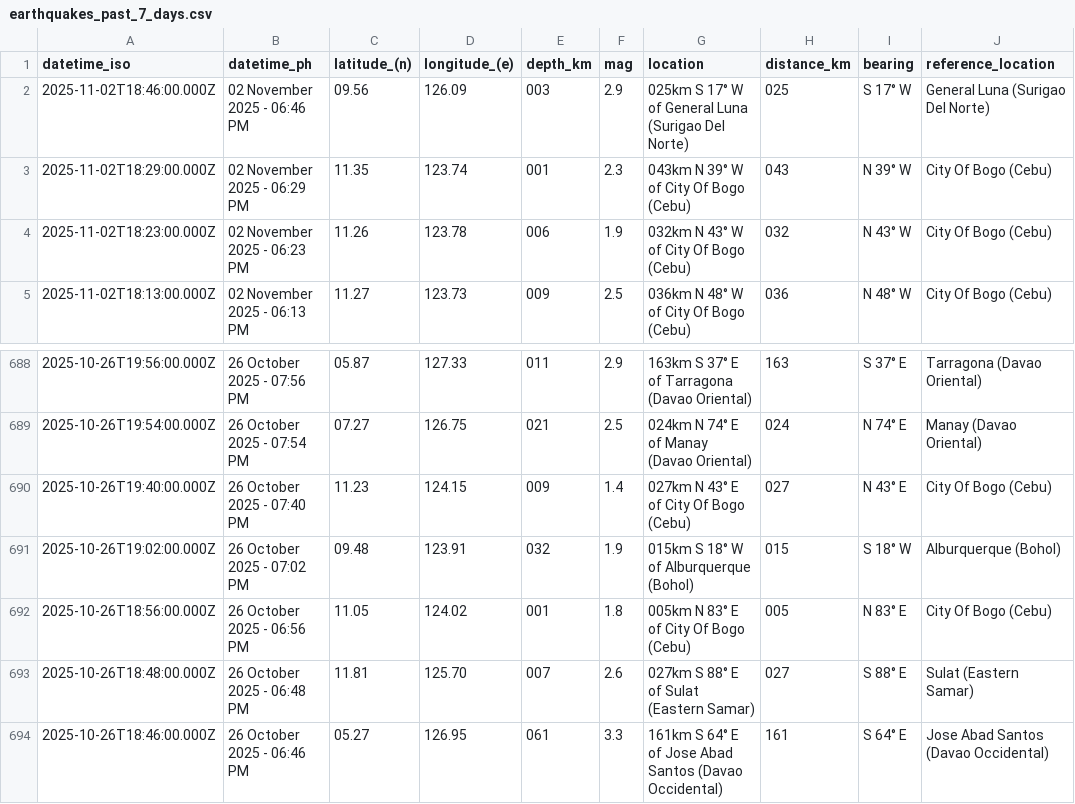
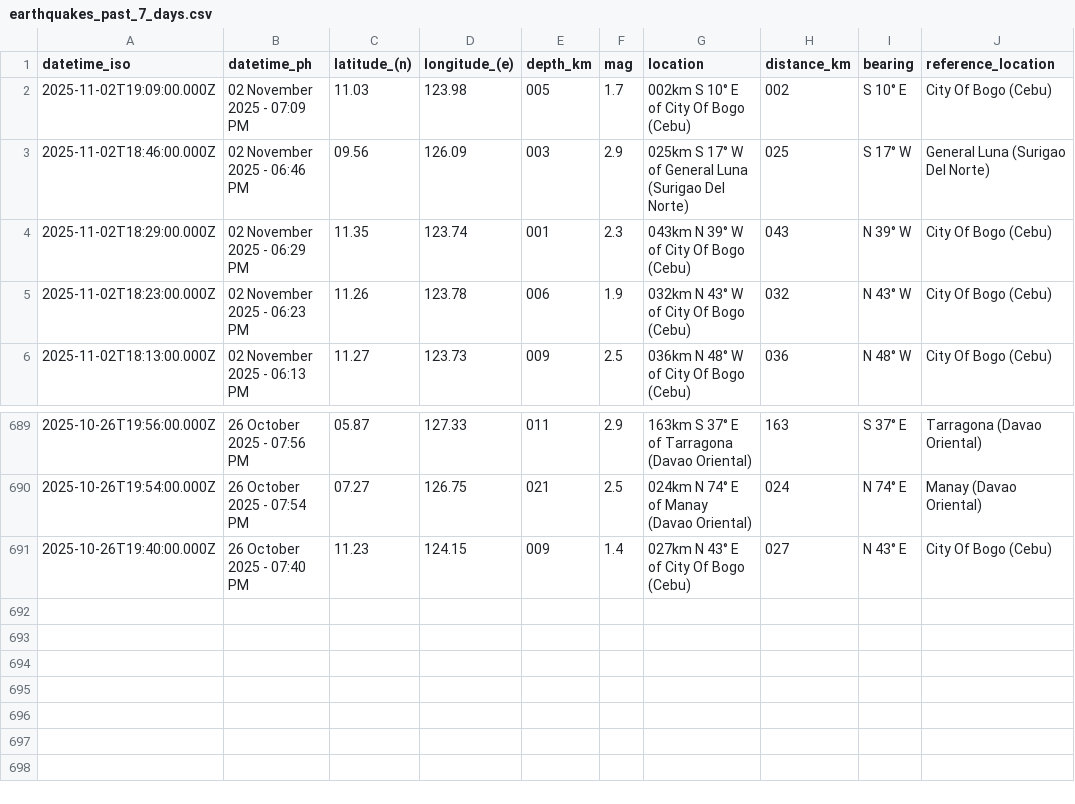
Before and after one commit to chamthesleeptalker/earthquake-tracker, a CSV file: earthquakes_past_7_days.csv, drawn as a sheet; only a part is shown, gaps mark what is left out.

```diff
--- a/earthquakes_past_7_days.csv
+++ b/earthquakes_past_7_days.csv
@@ -1,2 +1,3 @@
 datetime_iso,datetime_ph,latitude_(n),longitude_(e),depth_km,mag,location,distance_km,bearing,reference_location
+2025-11-02T19:09:00.000Z,02 November 2025 - 07:09 PM,11.03,123.98,005,1.7,002km S 10° E of City Of Bogo (Cebu),002,S 10° E,City Of Bogo (Cebu)
 2025-11-02T18:46:00.000Z,02 November 2025 - 06:46 PM,09.56,126.09,003,2.9,025km S 17° W of General Luna (Surigao Del Norte),025,S 17° W,General Luna (Surigao Del Norte)
@@ -690,5 +691 @@ datetime_iso,datetime_ph,latitude_(n),longitude_(e),depth_km,mag,location,distan
 2025-10-26T19:40:00.000Z,26 October 2025 - 07:40 PM,11.23,124.15,009,1.4,027km N 43° E of City Of Bogo (Cebu),027,N 43° E,City Of Bogo (Cebu)
-2025-10-26T19:02:00.000Z,26 October 2025 - 07:02 PM,09.48,123.91,032,1.9,015km S 18° W of Alburquerque (Bohol),015,S 18° W,Alburquerque (Bohol)
-2025-10-26T18:56:00.000Z,26 October 2025 - 06:56 PM,11.05,124.02,001,1.8,005km N 83° E of City Of Bogo (Cebu),005,N 83° E,City Of Bogo (Cebu)
-2025-10-26T18:48:00.000Z,26 October 2025 - 06:48 PM,11.81,125.70,007,2.6,027km S 88° E of Sulat (Eastern Samar),027,S 88° E,Sulat (Eastern Samar)
-2025-10-26T18:46:00.000Z,26 October 2025 - 06:46 PM,05.27,126.95,061,3.3,161km S 64° E of Jose Abad Santos (Davao Occidental),161,S 64° E,Jose Abad Santos (Davao Occidental)
```
Also changed, not shown: earthquake_summary_stats.csv, earthquakes.csv, 5 other files.
